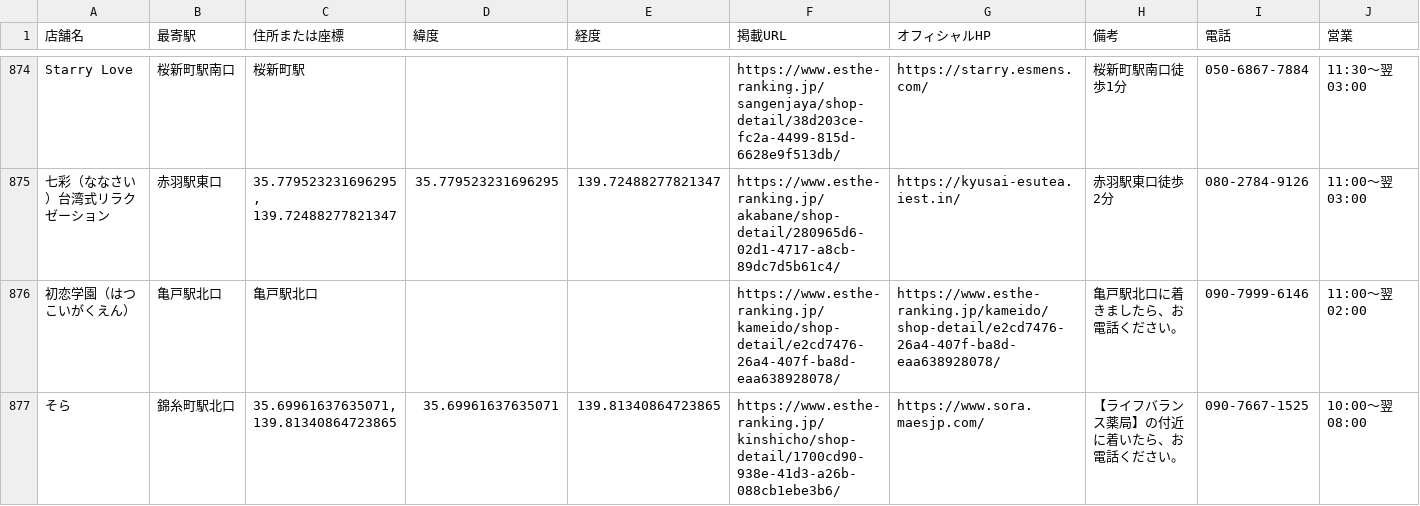
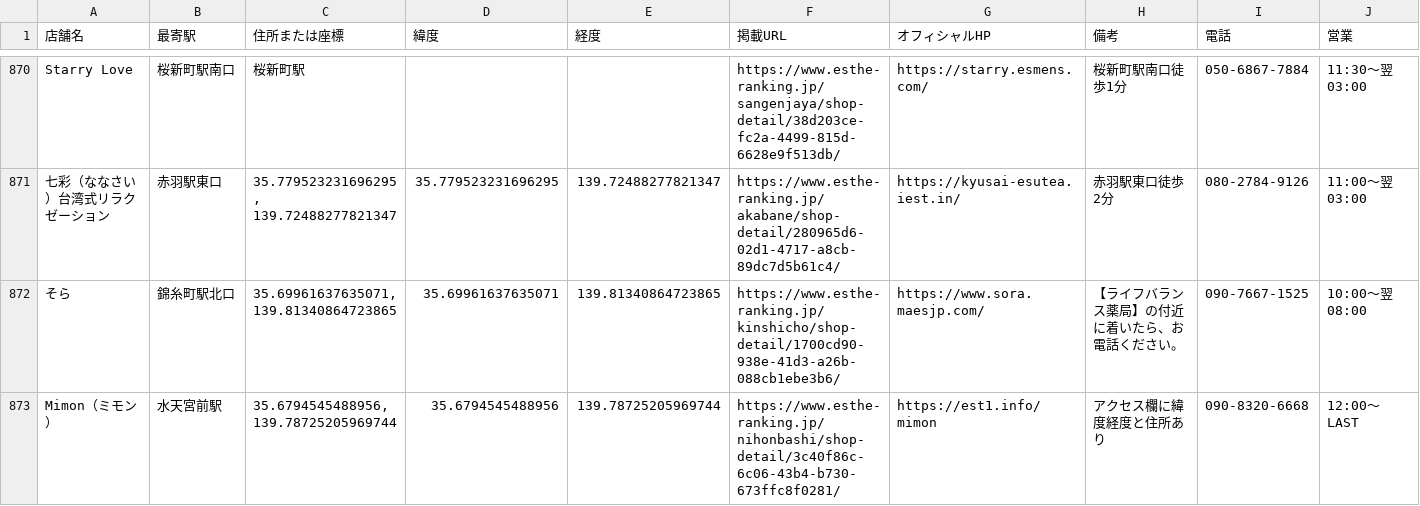
Before and after one commit to tknboon/esthe-viewer, a CSV file: region-data/tokyo/esthe_map_points_ja.csv, drawn as a sheet; only a part is shown, gaps mark what is left out; the shorter side is filled out with more unchanged rows; the diff covers the shown part only.

```diff
--- a/region-data/tokyo/esthe_map_points_ja.csv
+++ b/region-data/tokyo/esthe_map_points_ja.csv
@@ -875,3 +871,2 @@ Starry Love,桜新町駅南口,桜新町駅,,,https://www.esthe-ranking.jp/sange
 七彩（ななさい）台湾式リラクゼーション,赤羽駅東口,"35.779523231696295, 139.72488277821347",35.779523231696295,139.72488277821347,https://www.esthe-ranking.jp/akabane/shop-detail/280965d6-02d1-4717-a8cb-89dc7d5b61c4/,https://kyusai-esutea.iest.in/,赤羽駅東口徒歩2分,080-2784-9126,11:00～翌 03:00
-初恋学園（はつこいがくえん）,亀戸駅北口,亀戸駅北口,,,https://www.esthe-ranking.jp/kameido/shop-detail/e2cd7476-26a4-407f-ba8d-eaa638928078/,https://www.esthe-ranking.jp/kameido/shop-detail/e2cd7476-26a4-407f-ba8d-eaa638928078/,亀戸駅北口に着きましたら、お電話ください。,090-7999-6146,11:00～翌 02:00
 そら,錦糸町駅北口,"35.69961637635071, 139.81340864723865",35.69961637635071,139.81340864723865,https://www.esthe-ranking.jp/kinshicho/shop-detail/1700cd90-938e-41d3-a26b-088cb1ebe3b6/,https://www.sora.maesjp.com/,【ライフバランス薬局】の付近に着いたら、お電話ください。,090-7667-1525,10:00～翌 08:00
```
Also changed, not shown: 3 added rows, 7 removed rows and 4 edited cells elsewhere in this file, region-data/osaka/esthe_map_points_ja.csv, region-data/osaka/location_correction_queue.csv, 29 other files.
